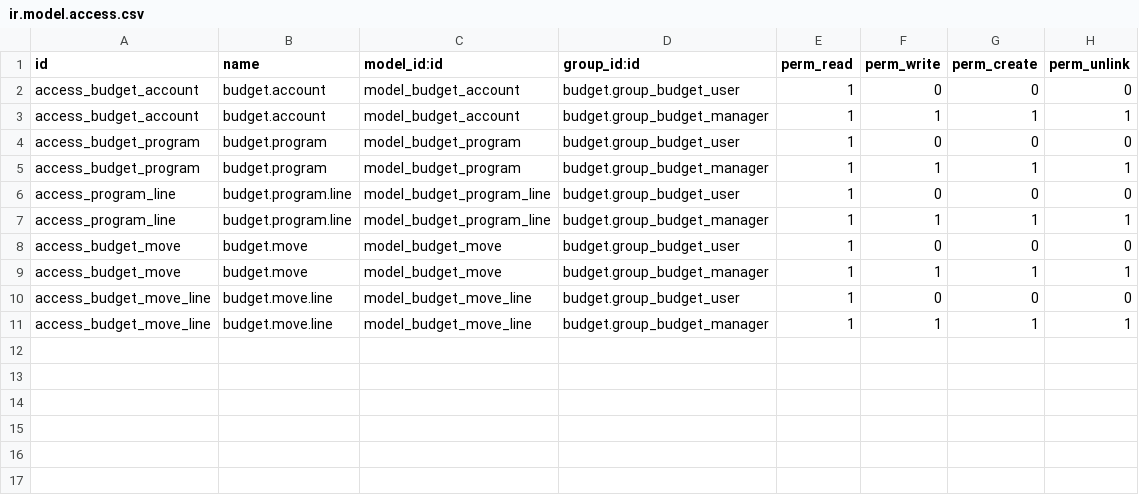
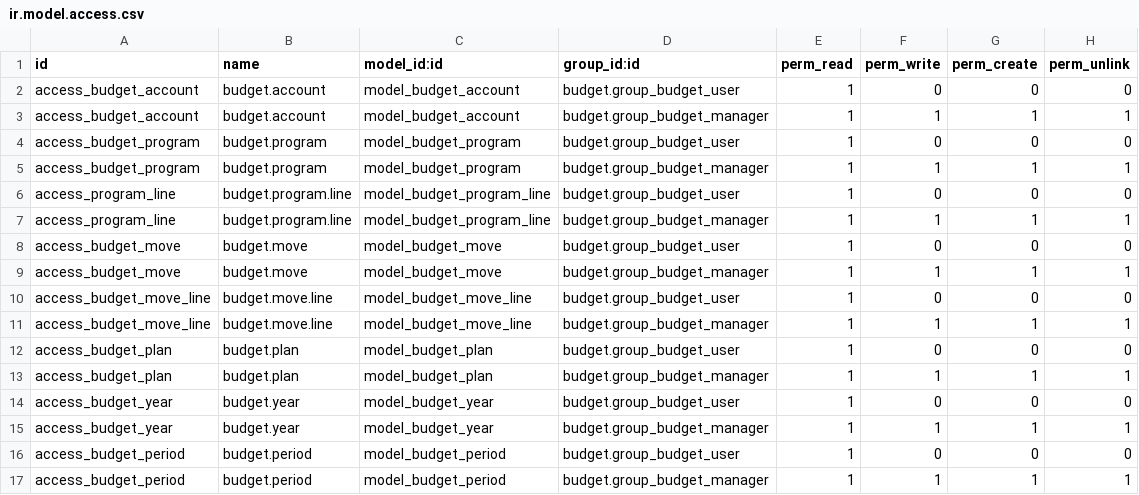
Before and after one commit to Vauxoo/addons-clearcorp, a CSV file: budget/security/ir.model.access.csv, drawn as a sheet; the diff names each change by its address in the sheet, - before the commit and + after, or states it on an @@ line.

Commit message:
[ADD] added security groups for top level budget menu,

```diff
--- a/budget/security/ir.model.access.csv
+++ b/budget/security/ir.model.access.csv
+row 12: access_budget_plan | budget.plan | model_budget_plan | budget.group_budget_user | 1 | 0 | 0 | 0
+row 13: access_budget_plan | budget.plan | model_budget_plan | budget.group_budget_manager | 1 | 1 | 1 | 1
+row 14: access_budget_year | budget.year | model_budget_year | budget.group_budget_user | 1 | 0 | 0 | 0
+row 15: access_budget_year | budget.year | model_budget_year | budget.group_budget_manager | 1 | 1 | 1 | 1
+row 16: access_budget_period | budget.period | model_budget_period | budget.group_budget_user | 1 | 0 | 0 | 0
+row 17: access_budget_period | budget.period | model_budget_period | budget.group_budget_manager | 1 | 1 | 1 | 1
```
Also changed, not shown: 5 other files.
